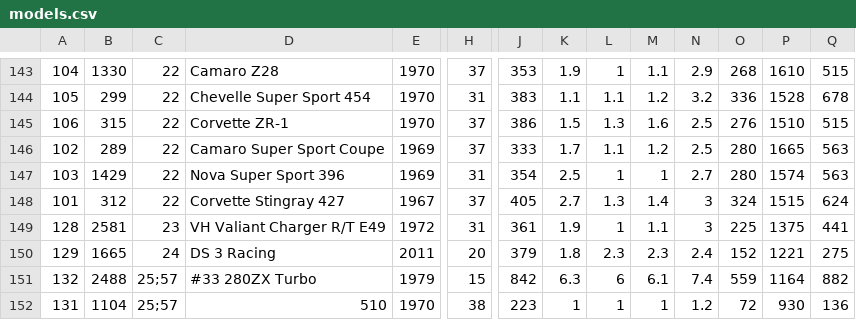
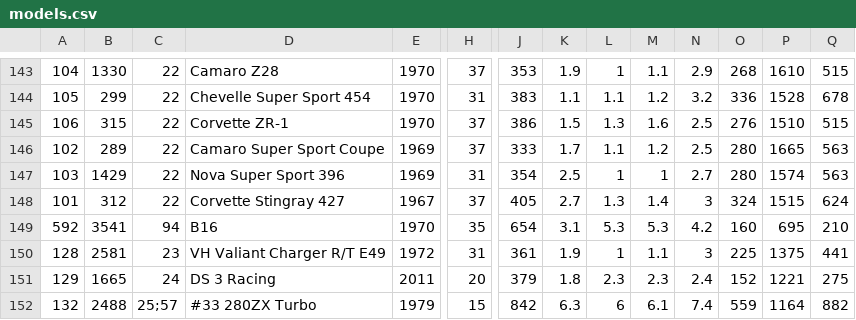
Before and after one commit to AmiralPatate/FM23Data, a CSV file: StandaloneToolbox/data/fm8/models.csv, drawn as a sheet; only a part is shown, gaps mark what is left out; the shorter side is filled out with more unchanged rows; rows hold the shown columns only; the diff names each change by its address in the sheet, - before the commit and + after, or states it on an @@ line.

```diff
--- a/StandaloneToolbox/data/fm8/models.csv
+++ b/StandaloneToolbox/data/fm8/models.csv
+row 149: 592 | 3541 | 94 | B16 | 1970 | 35 | 654 | 3.1 | 5.3 | 5.3 | 4.2 | 160 | 695 | 210
```
Also changed, not shown: StandaloneToolbox/data/fm8/makes.csv.
